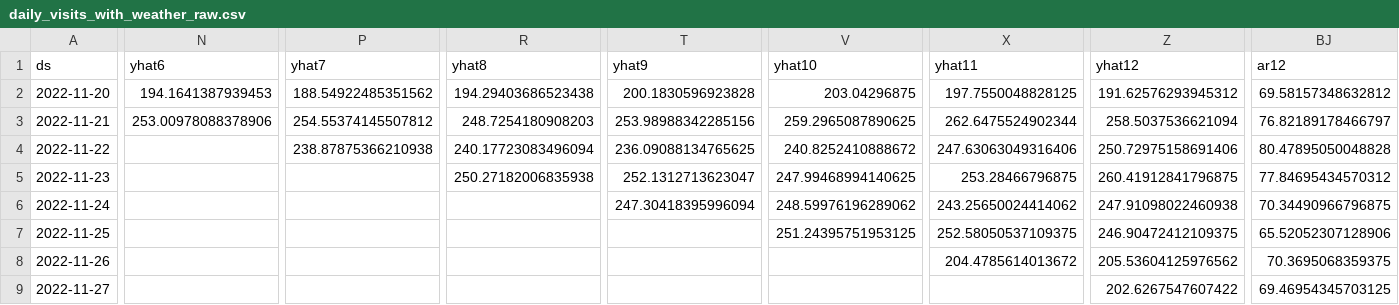
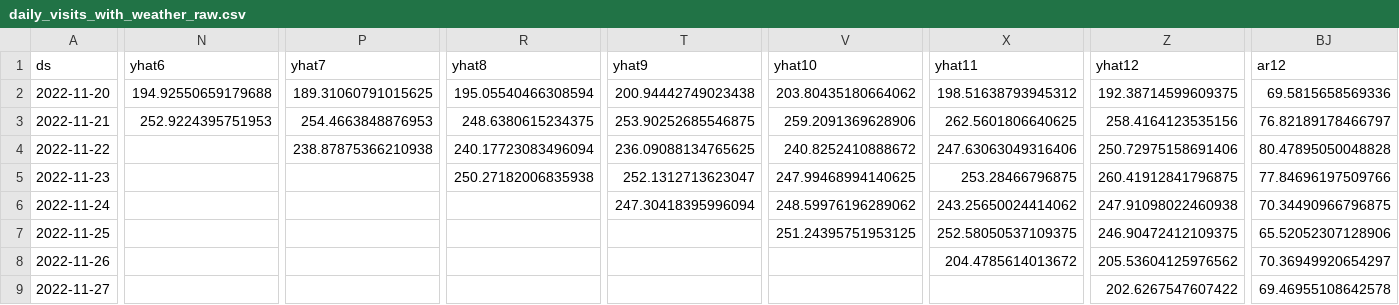
Before and after one commit to drdevinhopkins/hourly-report-neuralprophet, a CSV file: forecasts/daily_visits_with_weather_raw.csv, drawn as a sheet; only a part is shown, gaps mark what is left out; the diff covers the shown part only; the diff names each change by its address in the sheet, - before the commit and + after, or states it on an @@ line.

```diff
--- a/forecasts/daily_visits_with_weather_raw.csv
+++ b/forecasts/daily_visits_with_weather_raw.csv
-N2 (yhat6): 194.1641387939453
+N2 (yhat6): 194.92550659179688
-P2 (yhat7): 188.54922485351562
+P2 (yhat7): 189.31060791015625
-R2 (yhat8): 194.29403686523438
+R2 (yhat8): 195.05540466308594
-T2 (yhat9): 200.1830596923828
+T2 (yhat9): 200.94442749023438
-V2 (yhat10): 203.04296875
+V2 (yhat10): 203.80435180664062
-X2 (yhat11): 197.7550048828125
+X2 (yhat11): 198.51638793945312
-Z2 (yhat12): 191.62576293945312
+Z2 (yhat12): 192.38714599609375
-BJ2 (ar12): 69.58157348632812
+BJ2 (ar12): 69.5815658569336
-N3 (yhat6): 253.00978088378906
+N3 (yhat6): 252.9224395751953
-P3 (yhat7): 254.55374145507812
+P3 (yhat7): 254.4663848876953
-R3 (yhat8): 248.7254180908203
+R3 (yhat8): 248.6380615234375
-T3 (yhat9): 253.98988342285156
+T3 (yhat9): 253.90252685546875
-V3 (yhat10): 259.2965087890625
+V3 (yhat10): 259.2091369628906
-X3 (yhat11): 262.6475524902344
+X3 (yhat11): 262.5601806640625
-Z3 (yhat12): 258.5037536621094
+Z3 (yhat12): 258.4164123535156
-BJ5 (ar12): 77.84695434570312
+BJ5 (ar12): 77.84696197509766
-BJ8 (ar12): 70.3695068359375
+BJ8 (ar12): 70.36949920654297
-BJ9 (ar12): 69.46954345703125
+BJ9 (ar12): 69.46955108642578
```
Also changed, not shown: 57 edited cells elsewhere in this file, forecasts/inflow_raw.csv, forecasts/inflow_with_weather_raw.csv, 11 other files.
